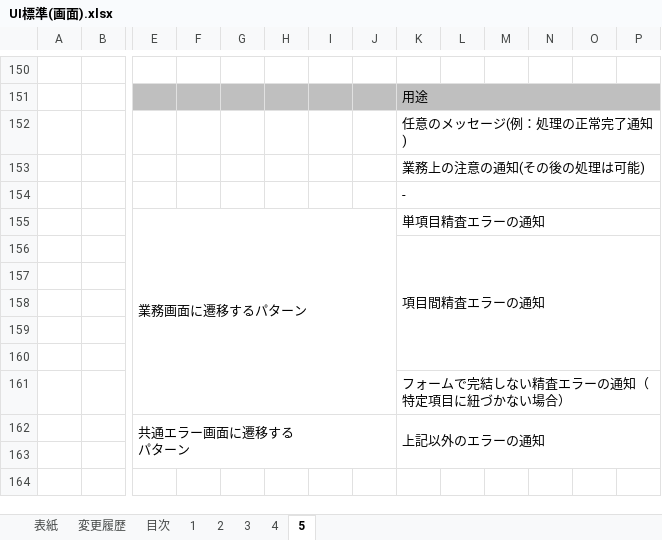
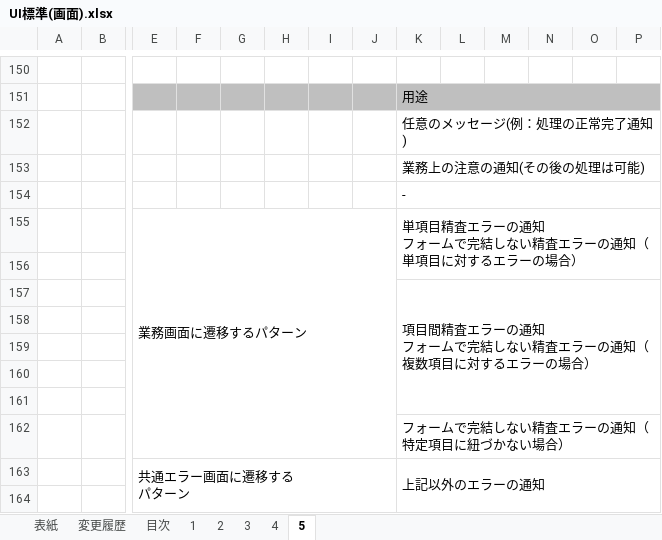
Before and after one commit to nablarch-development-standards/nablarch-development-standards, an Excel workbook: 020_アプリケーション開発標準/010_設計標準/UI標準(画面).xlsx, sheet 5, drawn as a sheet; only a part is shown, gaps mark what is left out; the shorter side is filled out with more unchanged rows; values as stored, in another font and other column widths than the file's, no borders; charts and pictures not drawn; addresses are those after the commit; rows hold the shown columns only; ↵ is a line break in a cell; the diff names each change by its address in the sheet, - before the commit and + after, or states it on an @@ line.

Commit message:
UI標準（画面）の差分調査を受けたフィードバック実施

```diff
--- a/020_アプリケーション開発標準/010_設計標準/UI標準(画面).xlsx (sheet 5)
+++ b/020_アプリケーション開発標準/010_設計標準/UI標準(画面).xlsx (sheet 5)
-K155: 単項目精査エラーの通知
+K155: 単項目精査エラーの通知 ↵ フォームで完結しない精査エラーの通知（単項目に対するエラーの場合）
+row 156: (empty)
-K157: 項目間精査エラーの通知
+K157: 項目間精査エラーの通知 ↵ フォームで完結しない精査エラーの通知（複数項目に対するエラーの場合）
```
Also changed, not shown: sheet 1, sheet 3, charts or pictures.
